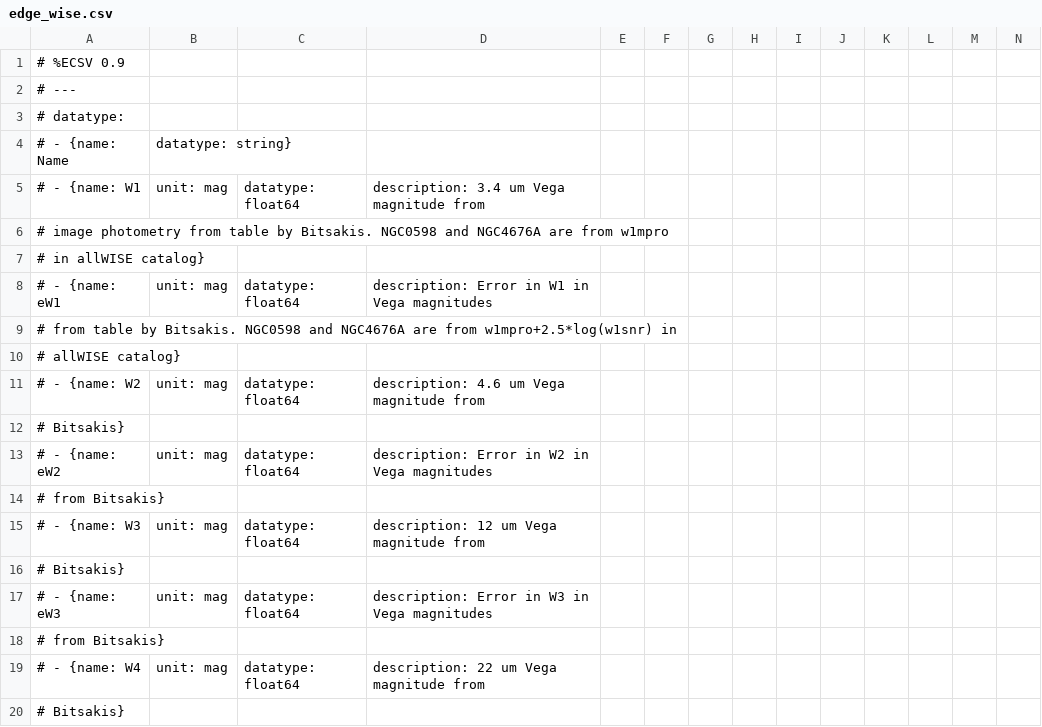
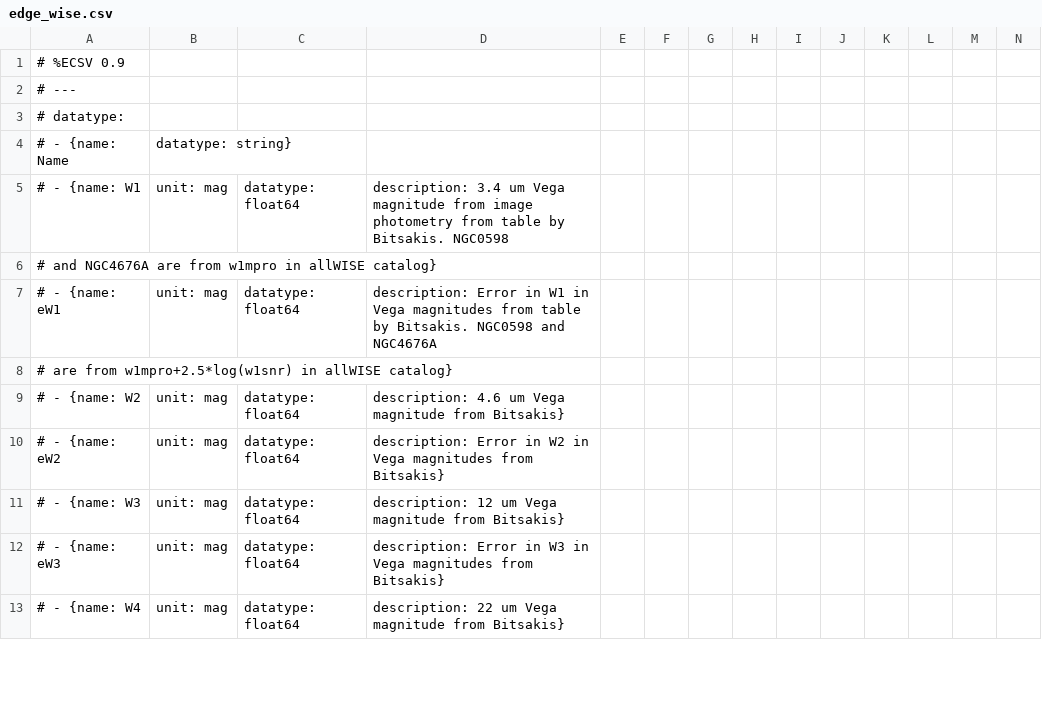
Before and after one commit to tonywong94/edge_pydb, a CSV file: edge_pydb/dat_glob/external/edge_wise.csv, drawn as a sheet; only a part is shown; the diff covers the shown part only.

```diff
--- a/edge_pydb/dat_glob/external/edge_wise.csv
+++ b/edge_pydb/dat_glob/external/edge_wise.csv
@@ -4,17 +4,10 @@
 # - {name: Name, datatype: string}
-# - {name: W1, unit: mag, datatype: float64, description: 3.4 um Vega magnitude from
-#     image photometry from table by Bitsakis. NGC0598 and NGC4676A are from w1mpro
-#     in allWISE catalog}
-# - {name: eW1, unit: mag, datatype: float64, description: Error in W1 in Vega magnitudes
-#     from table by Bitsakis. NGC0598 and NGC4676A are from w1mpro+2.5*log(w1snr) in
-#     allWISE catalog}
-# - {name: W2, unit: mag, datatype: float64, description: 4.6 um Vega magnitude from
-#     Bitsakis}
-# - {name: eW2, unit: mag, datatype: float64, description: Error in W2 in Vega magnitudes
-#     from Bitsakis}
-# - {name: W3, unit: mag, datatype: float64, description: 12 um Vega magnitude from
-#     Bitsakis}
-# - {name: eW3, unit: mag, datatype: float64, description: Error in W3 in Vega magnitudes
-#     from Bitsakis}
-# - {name: W4, unit: mag, datatype: float64, description: 22 um Vega magnitude from
-#     Bitsakis}
+# - {name: W1, unit: mag, datatype: float64, description: 3.4 um Vega magnitude from image photometry from table by Bitsakis. NGC0598
+#     and NGC4676A are from w1mpro in allWISE catalog}
+# - {name: eW1, unit: mag, datatype: float64, description: Error in W1 in Vega magnitudes from table by Bitsakis. NGC0598 and NGC4676A
+#     are from w1mpro+2.5*log(w1snr) in allWISE catalog}
+# - {name: W2, unit: mag, datatype: float64, description: 4.6 um Vega magnitude from Bitsakis}
+# - {name: eW2, unit: mag, datatype: float64, description: Error in W2 in Vega magnitudes from Bitsakis}
+# - {name: W3, unit: mag, datatype: float64, description: 12 um Vega magnitude from Bitsakis}
+# - {name: eW3, unit: mag, datatype: float64, description: Error in W3 in Vega magnitudes from Bitsakis}
+# - {name: W4, unit: mag, datatype: float64, description: 22 um Vega magnitude from Bitsakis}
```
Also changed, not shown: 7 added rows, 10 removed rows and 139 edited cells elsewhere in this file, edge_pydb/dat_glob/derived/edge_rfpars.csv, edge_pydb/dat_glob/external/edge_califa.csv, 10 other files.
